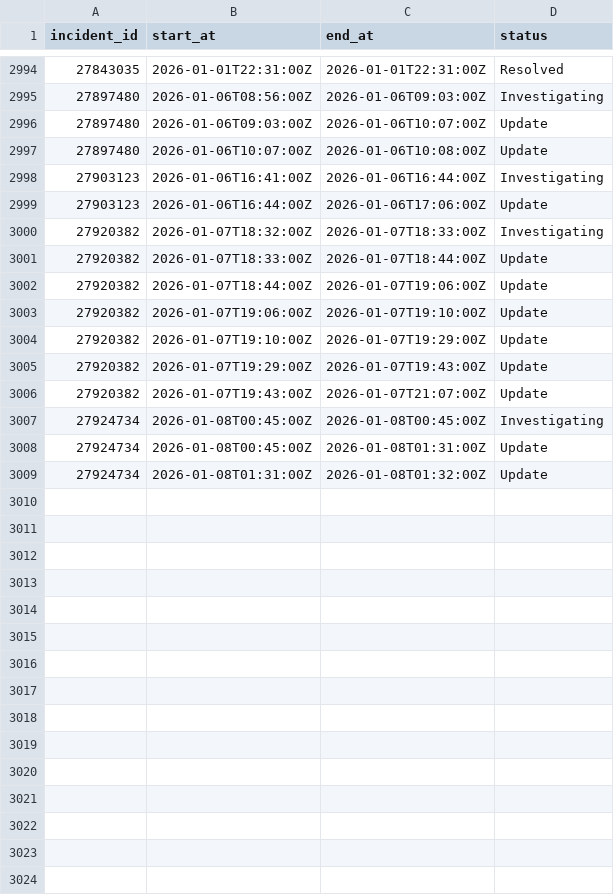
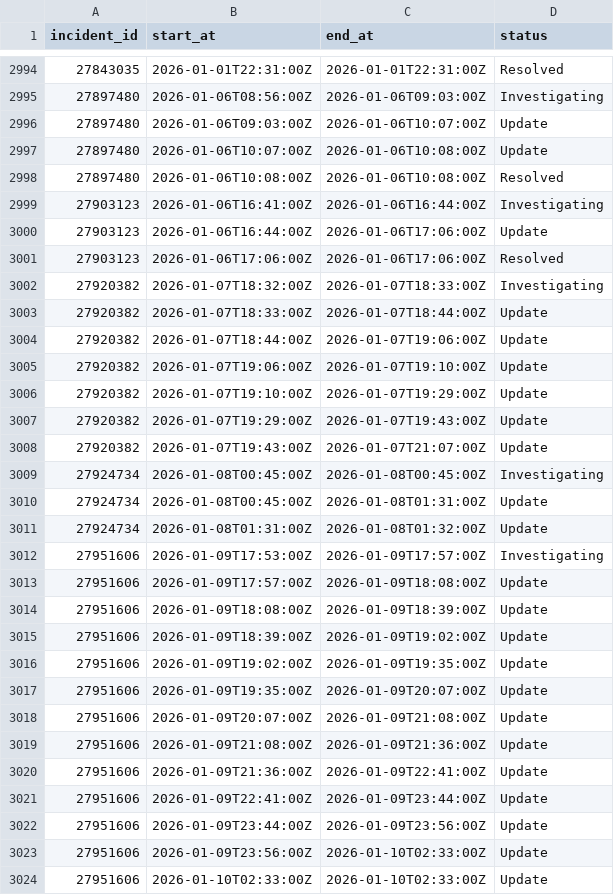
Before and after one commit to mrshu/github-statuses, a CSV file: parsed/segments.csv, drawn as a sheet; only a part is shown, gaps mark what is left out; the diff names each change by its address in the sheet, - before the commit and + after, or states it on an @@ line.

```diff
--- a/parsed/segments.csv
+++ b/parsed/segments.csv
+row 2998: 27897480 | 2026-01-06T10:08:00Z | 2026-01-06T10:08:00Z | Resolved
+row 3001: 27903123 | 2026-01-06T17:06:00Z | 2026-01-06T17:06:00Z | Resolved
+row 3012: 27951606 | 2026-01-09T17:53:00Z | 2026-01-09T17:57:00Z | Investigating
+row 3013: 27951606 | 2026-01-09T17:57:00Z | 2026-01-09T18:08:00Z | Update
+row 3014: 27951606 | 2026-01-09T18:08:00Z | 2026-01-09T18:39:00Z | Update
+row 3015: 27951606 | 2026-01-09T18:39:00Z | 2026-01-09T19:02:00Z | Update
+row 3016: 27951606 | 2026-01-09T19:02:00Z | 2026-01-09T19:35:00Z | Update
+row 3017: 27951606 | 2026-01-09T19:35:00Z | 2026-01-09T20:07:00Z | Update
+row 3018: 27951606 | 2026-01-09T20:07:00Z | 2026-01-09T21:08:00Z | Update
+row 3019: 27951606 | 2026-01-09T21:08:00Z | 2026-01-09T21:36:00Z | Update
+row 3020: 27951606 | 2026-01-09T21:36:00Z | 2026-01-09T22:41:00Z | Update
+row 3021: 27951606 | 2026-01-09T22:41:00Z | 2026-01-09T23:44:00Z | Update
+row 3022: 27951606 | 2026-01-09T23:44:00Z | 2026-01-09T23:56:00Z | Update
+row 3023: 27951606 | 2026-01-09T23:56:00Z | 2026-01-10T02:33:00Z | Update
+row 3024: 27951606 | 2026-01-10T02:33:00Z | 2026-01-10T02:33:00Z | Update
```
Also changed, not shown: parsed/downtime_windows.csv, 1 other file.
